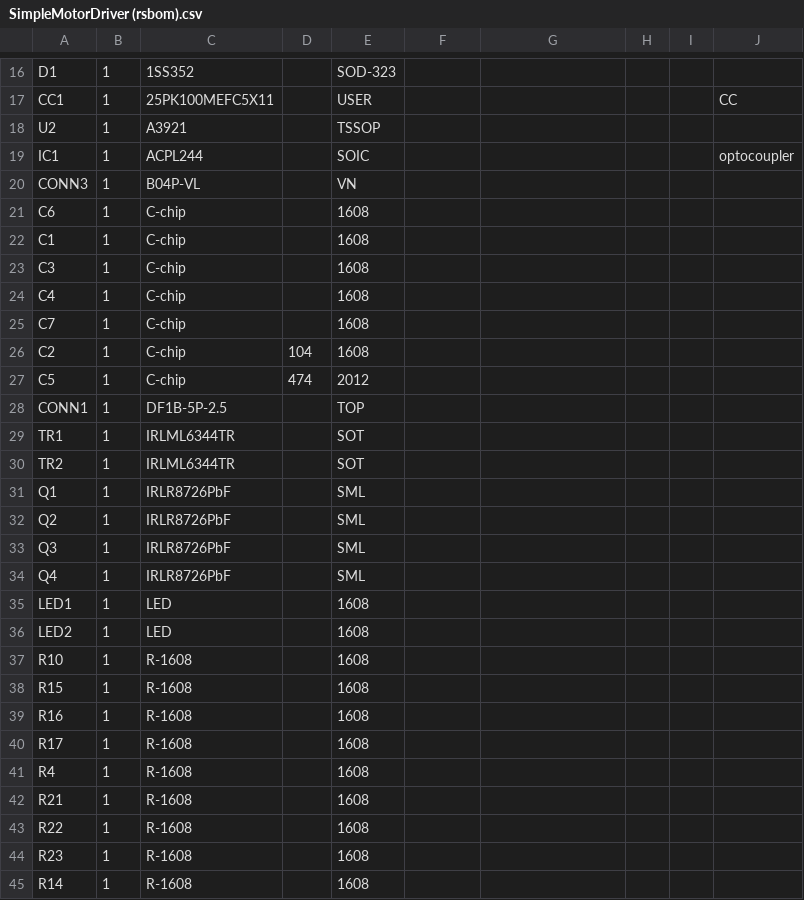
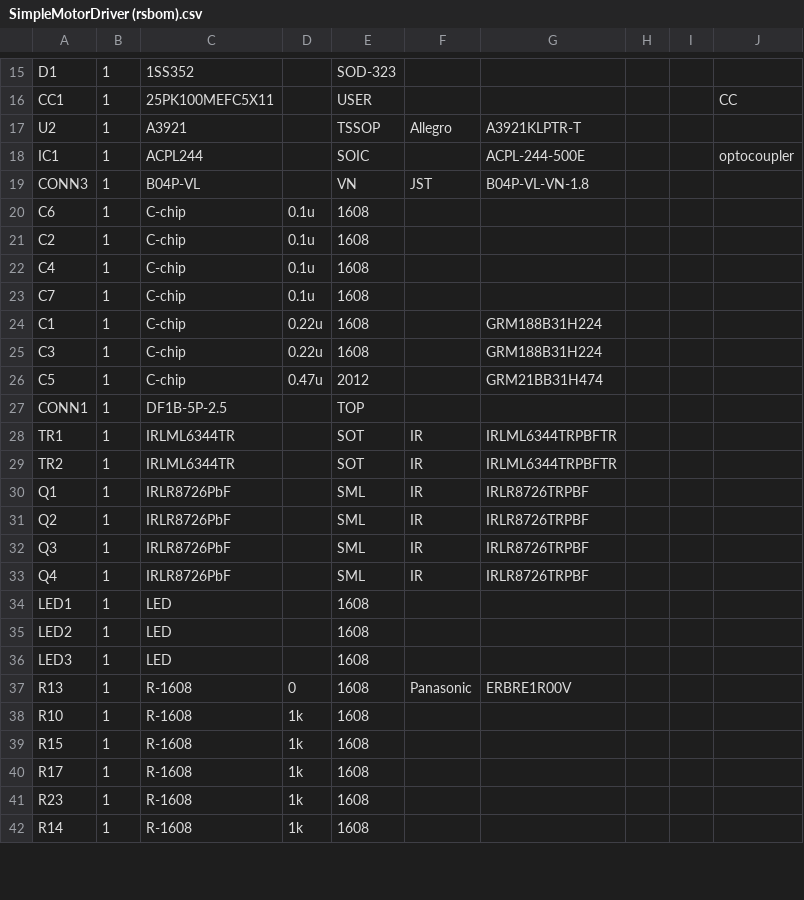
Before and after one commit to KogakuinRobotProject/SimpleMotorDriver, a CSV file: SimpleMotorDriver (rsbom).csv, drawn as a sheet; only a part is shown, gaps mark what is left out; removed rows and columns are numbered as before the commit, all else as after; the diff covers the shown part only; the diff names each change by its address in the sheet, - before the commit and + after, or states it on an @@ line.

```diff
--- a/SimpleMotorDriver (rsbom).csv
+++ b/SimpleMotorDriver (rsbom).csv
-F17: (empty)
+F17: Allegro
-G17: (empty)
+G17: A3921KLPTR-T
-G18: (empty)
+G18: ACPL-244-500E
-F19: (empty)
+F19: JST
-G19: (empty)
+G19: B04P-VL-VN-1.8
-D20:D21: (empty)
+D20:D21: 0.1u
-A21: C1
+A21: C2
-row 23: C3 | 1 | C-chip |  | 1608
-D22:D23: (empty)
+D22:D23: 0.1u
-A24: C2
+A24: C1
-D24: 104
+D24: 0.22u
-G24: (empty)
+G24: GRM188B31H224
+row 25: C3 | 1 | C-chip | 0.22u | 1608 |  | GRM188B31H224
-D26: 474
+D26: 0.47u
-G26: (empty)
+G26: GRM21BB31H474
-F28:F33: (empty)
+F28:F33: IR
-G28:G29: (empty)
+G28:G29: IRLML6344TRPBFTR
-G30:G33: (empty)
+G30:G33: IRLR8726TRPBF
+row 36: LED3 | 1 | LED |  | 1608
+row 37: R13 | 1 | R-1608 | 0 | 1608 | Panasonic | ERBRE1R00V
-D38:D39: (empty)
+D38:D39: 1k
-row 39: R16 | 1 | R-1608 |  | 1608
-D40: (empty)
+D40: 1k
-row 41: R4 | 1 | R-1608 |  | 1608
-row 42: R21 | 1 | R-1608 |  | 1608
-row 43: R22 | 1 | R-1608 |  | 1608
-D41:D42: (empty)
+D41:D42: 1k
```
Also changed, not shown: 7 added rows, 2 removed rows and 19 edited cells elsewhere in this file, 2 other files.
